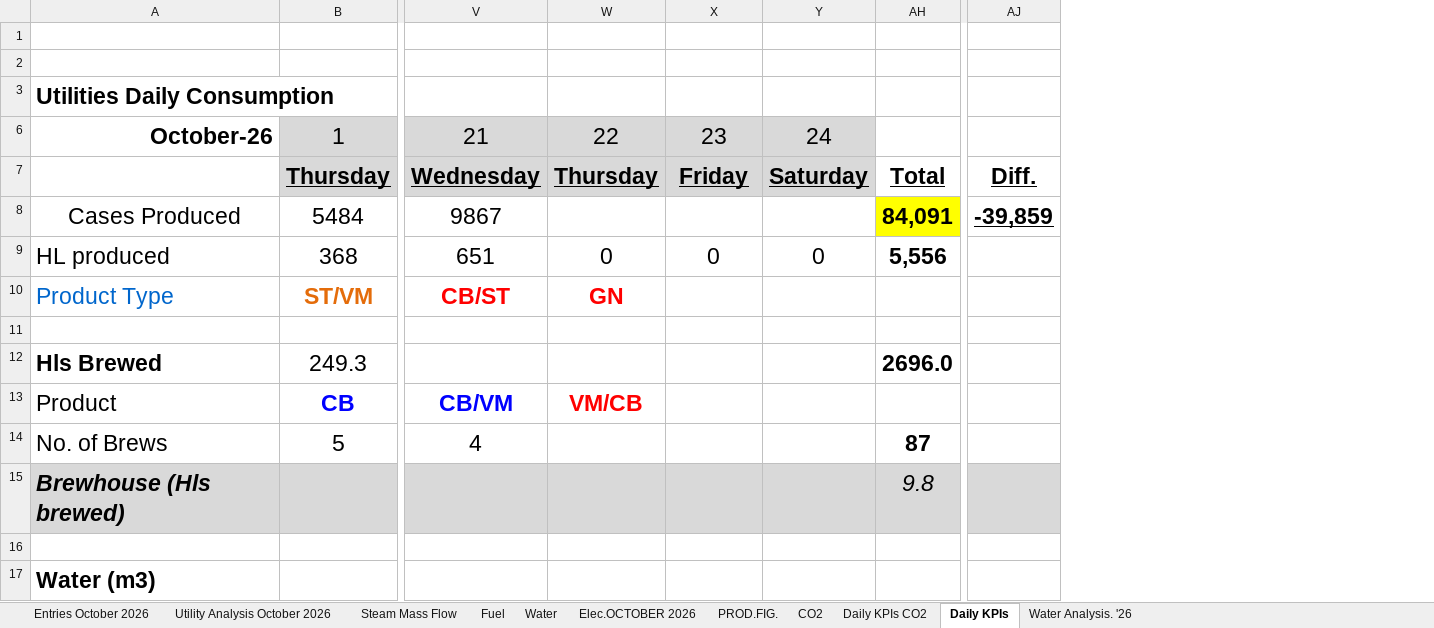
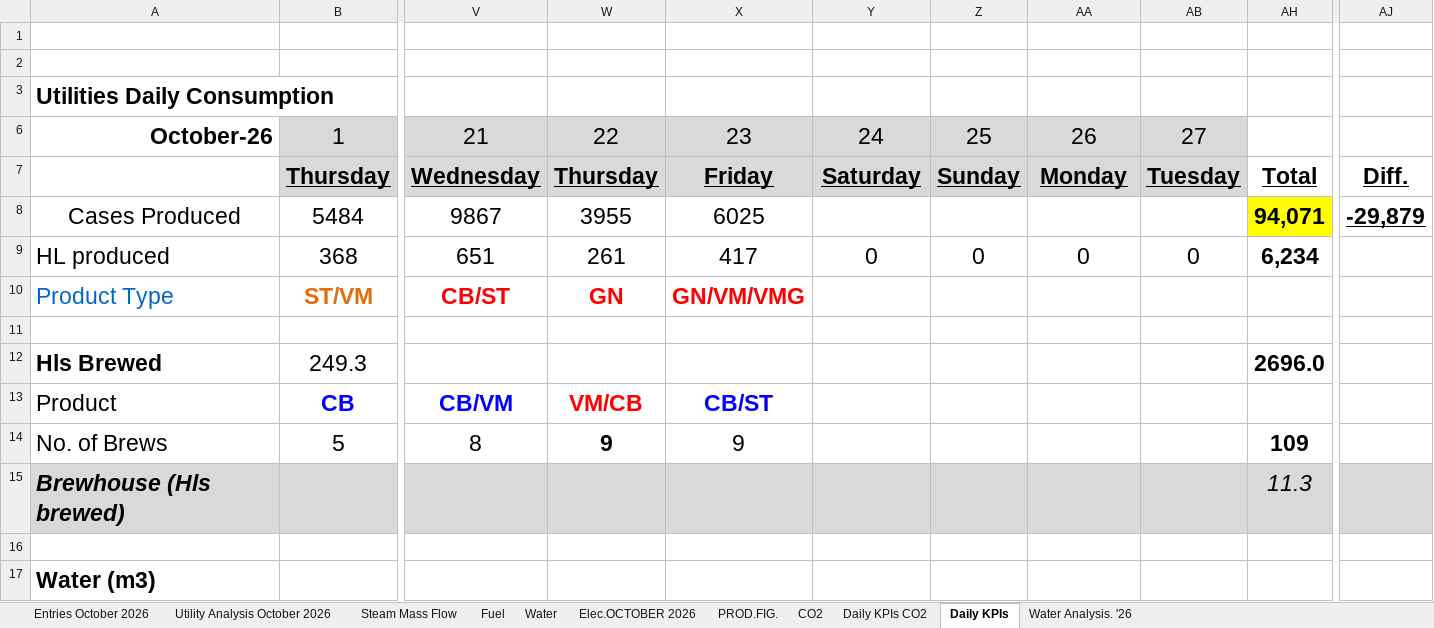
Before and after one commit to cbggrenada/dashboard, an Excel workbook: data/raw/October_26_Utilities_Tracking.xlsx, sheet Daily KPIs, drawn as a sheet; only a part is shown, gaps mark what is left out; values as stored, in another font and other column widths than the file's, no borders; charts and pictures and conditional formats not drawn; addresses are those after the commit; the diff covers the shown part only; the diff names each change by its address in the sheet, - before the commit and + after, or states it on an @@ line.

```diff
--- a/data/raw/October_26_Utilities_Tracking.xlsx (sheet Daily KPIs)
+++ b/data/raw/October_26_Utilities_Tracking.xlsx (sheet Daily KPIs)
+column W, rows 6-14: 22 | Thursday | 3955 | 261 | GN |  |  | VM/CB | 9
+column X, rows 6-14: 23 | Friday | 6025 | 417 | GN/VM/VMG |  |  | CB/ST | 9
@@ column AB unhidden, rows 6-9: 27 | Tuesday |  | 0 @@
-Y6: 22
+Y6: 24
-Z6: 23
+Z6: 25
-AA6: 24
+AA6: 26
-Y7: Thursday
+Y7: Saturday
-Z7: Friday
+Z7: Sunday
-AA7: Saturday
+AA7: Monday
-AH8: 84,091
+AH8: 94,071
-AJ8: -39,859
+AJ8: -29,879
-AH9: 5,556
+AH9: 6,234
-Y10: GN
+Y10: (empty)
-Y13: VM/CB
+Y13: (empty)
-V14: 4
+V14: 8
-AH14: 87
+AH14: 109
-AH15: 9.8
+AH15: 11.3
```
Also changed, not shown: 42 edited cells and cell formats elsewhere in this sheet, sheet Daily KPIs CO2, sheet Water, sheet Entries October 2026, sheet Utility Analysis October 2026, sheet Fuel, sheet Water Analysis. '26, 4 more sheets, formulas that keep their value, hidden cells, charts or pictures, data/raw/FTR Calculations 2026.xlsx, 2 other files.
